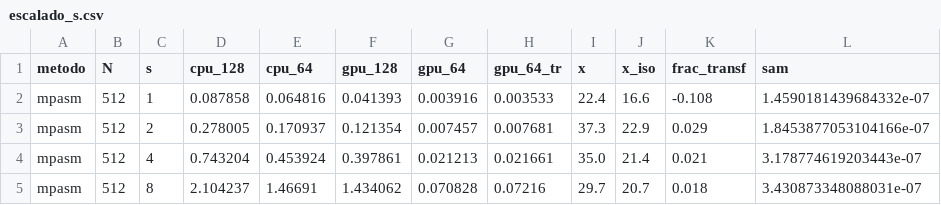
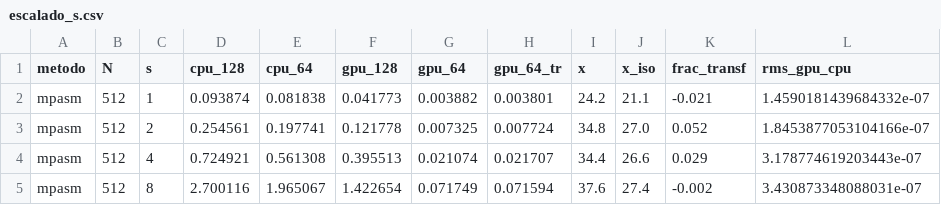
Before and after one commit to Mhylo/Tesis, a CSV file: resultados/escalado_s.csv, drawn as a sheet.

```diff
--- a/resultados/escalado_s.csv
+++ b/resultados/escalado_s.csv
@@ -1,5 +1,5 @@
-metodo,N,s,cpu_128,cpu_64,gpu_128,gpu_64,gpu_64_tr,x,x_iso,frac_transf,sam
-mpasm,512,1,0.087858,0.064816,0.041393,0.003916,0.003533,22.4,16.6,-0.108,1.4590181439684332e-07
-mpasm,512,2,0.278005,0.170937,0.121354,0.007457,0.007681,37.3,22.9,0.029,1.8453877053104166e-07
-mpasm,512,4,0.743204,0.453924,0.397861,0.021213,0.021661,35.0,21.4,0.021,3.178774619203443e-07
-mpasm,512,8,2.104237,1.46691,1.434062,0.070828,0.07216,29.7,20.7,0.018,3.430873348088031e-07
+metodo,N,s,cpu_128,cpu_64,gpu_128,gpu_64,gpu_64_tr,x,x_iso,frac_transf,rms_gpu_cpu
+mpasm,512,1,0.093874,0.081838,0.041773,0.003882,0.003801,24.2,21.1,-0.021,1.4590181439684332e-07
+mpasm,512,2,0.254561,0.197741,0.121778,0.007325,0.007724,34.8,27.0,0.052,1.8453877053104166e-07
+mpasm,512,4,0.724921,0.561308,0.395513,0.021074,0.021707,34.4,26.6,0.029,3.178774619203443e-07
+mpasm,512,8,2.700116,1.965067,1.422654,0.071749,0.071594,37.6,27.4,-0.002,3.430873348088031e-07
```
Also changed, not shown: resultados/escalado_N.csv, 2 other files.
